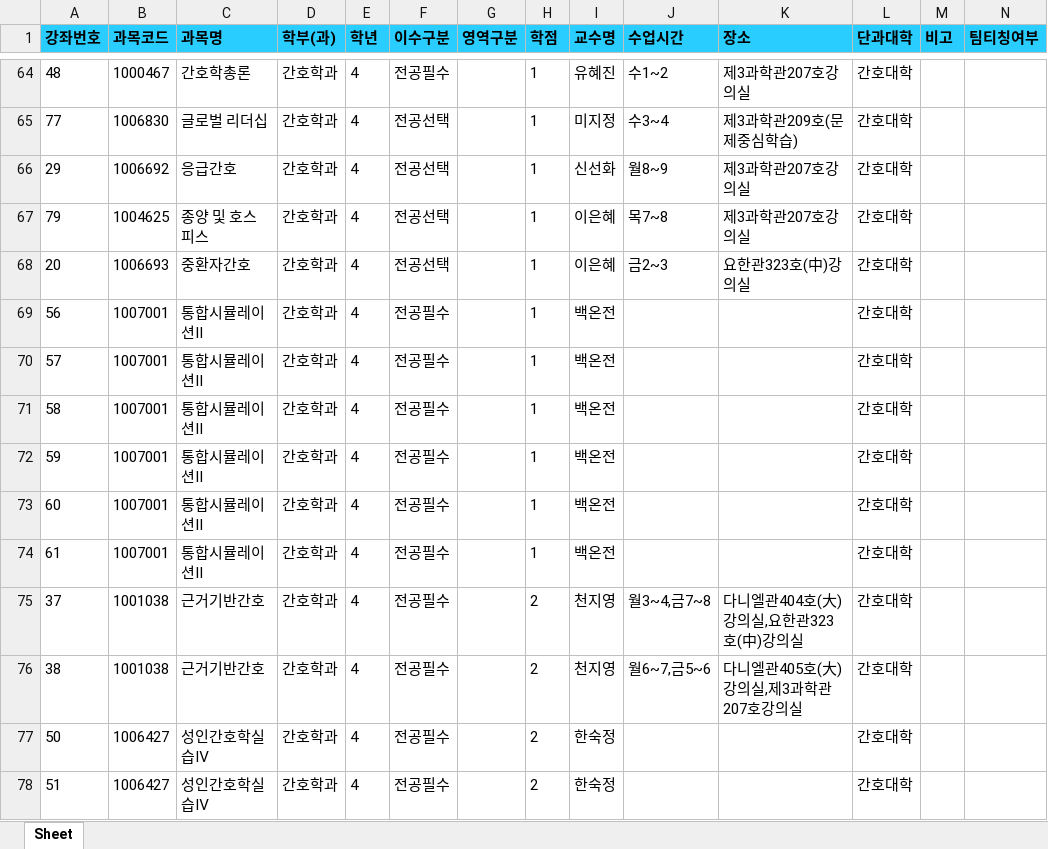
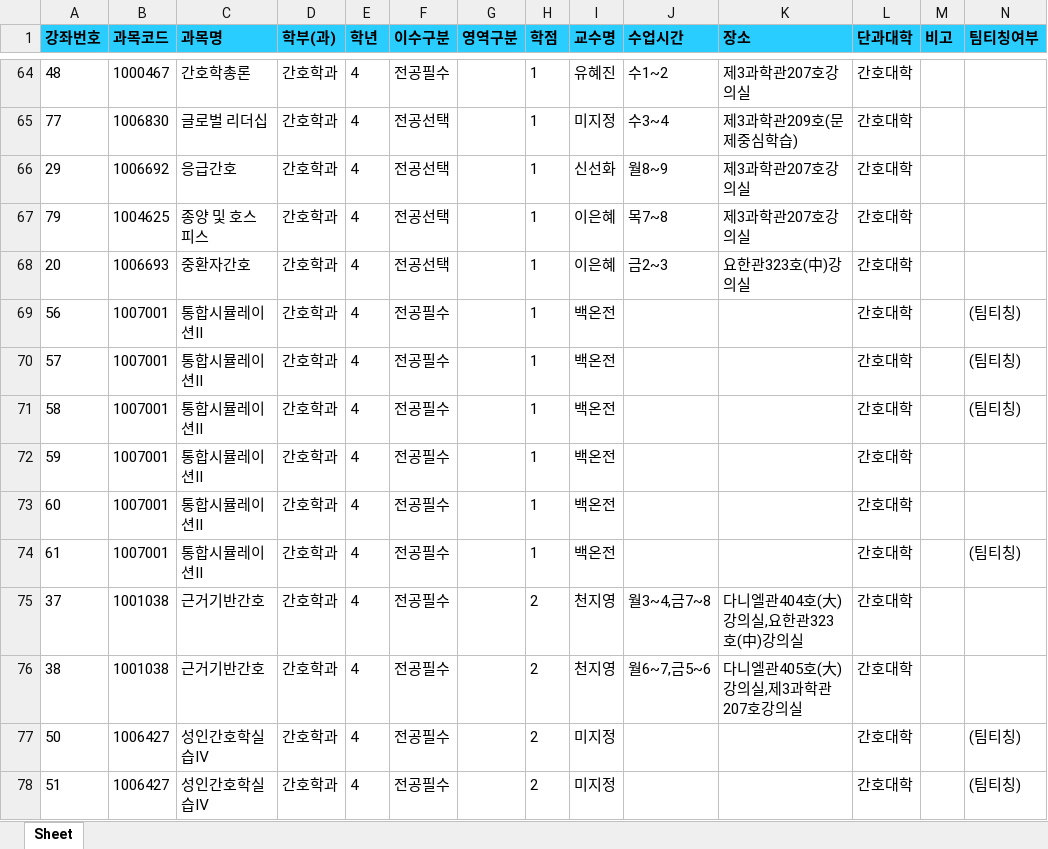
Before and after one commit to syu-kr/lecture.syu.kr-everytime, an Excel workbook: data/2026년 2학기 정규 시간표.xlsx, sheet Sheet, drawn as a sheet; only a part is shown, gaps mark what is left out; values as stored, in another font and other column widths than the file's, no borders; the diff covers the shown part only; the diff names each change by its address in the sheet, - before the commit and + after, or states it on an @@ line.

Commit message:
chore(data): add 2026-2 data files ('26.07.26)

```diff
--- a/data/2026년 2학기 정규 시간표.xlsx (sheet Sheet)
+++ b/data/2026년 2학기 정규 시간표.xlsx (sheet Sheet)
-N69:N71 (팀티칭여부): (empty)
+N69:N71 (팀티칭여부): (팀티칭)
-N74 (팀티칭여부): (empty)
+N74 (팀티칭여부): (팀티칭)
-I77:I78 (교수명): 한숙정
+I77:I78 (교수명): 미지정
-N77:N78 (팀티칭여부): (empty)
+N77:N78 (팀티칭여부): (팀티칭)
```
Also changed, not shown: 1 added row and 48 edited cells elsewhere in this sheet, 1 other file.
